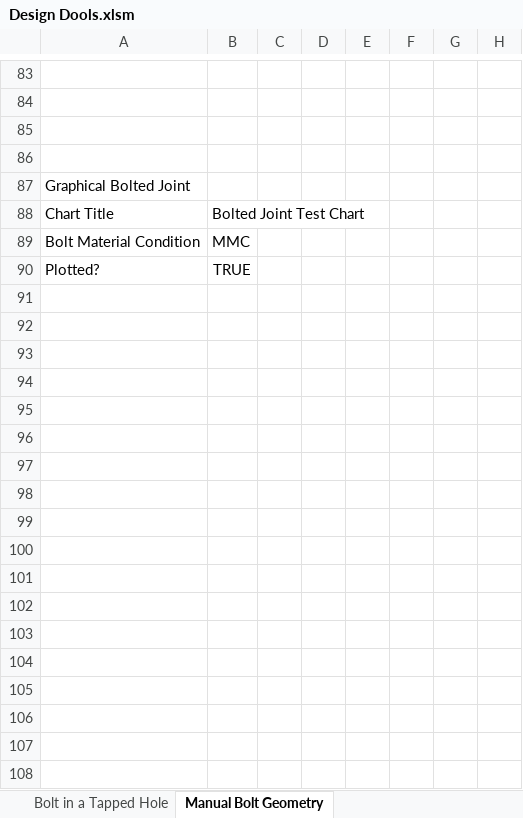
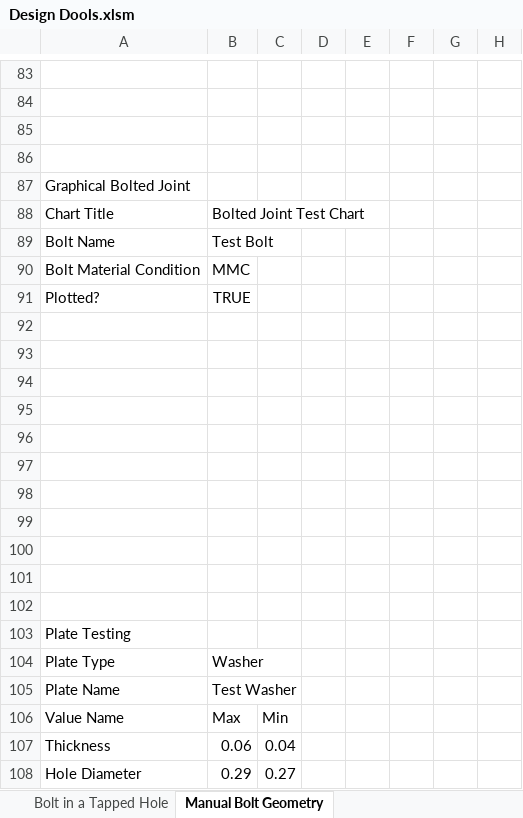
Before and after one commit to spky/Design-Dools, an Excel workbook: Design Dools.xlsm, sheet Manual Bolt Geometry, drawn as a sheet; only a part is shown, gaps mark what is left out; values as stored, in another font and other column widths than the file's, no borders; charts and pictures not drawn; the diff covers the shown part only; the diff names each change by its address in the sheet, - before the commit and + after, or states it on an @@ line.

Commit message:
Update Design Dools.xlsm
finished plotting the washer and the thru hole plate

```diff
--- a/Design Dools.xlsm (sheet Manual Bolt Geometry)
+++ b/Design Dools.xlsm (sheet Manual Bolt Geometry)
+row 89: Bolt Name | Test Bolt
+row 92: (empty)
+row 93: (empty)
+row 94: (empty)
+row 95: (empty)
+row 96: (empty)
+row 97: (empty)
+row 98: (empty)
+row 99: (empty)
+row 100: (empty)
+row 101: (empty)
+row 102: (empty)
+row 103: Plate Testing
+row 104: Plate Type | Washer
+row 105: Plate Name | Test Washer
+row 106: Value Name | Max | Min
+row 107: Thickness | 0.06 | 0.04
+row 108: Hole Diameter | 0.29 | 0.27
```
Also changed, not shown: 11 added rows, 30 edited cells, cell formats and row numbers in column A elsewhere in this sheet, formulas that keep their value, charts or pictures.
